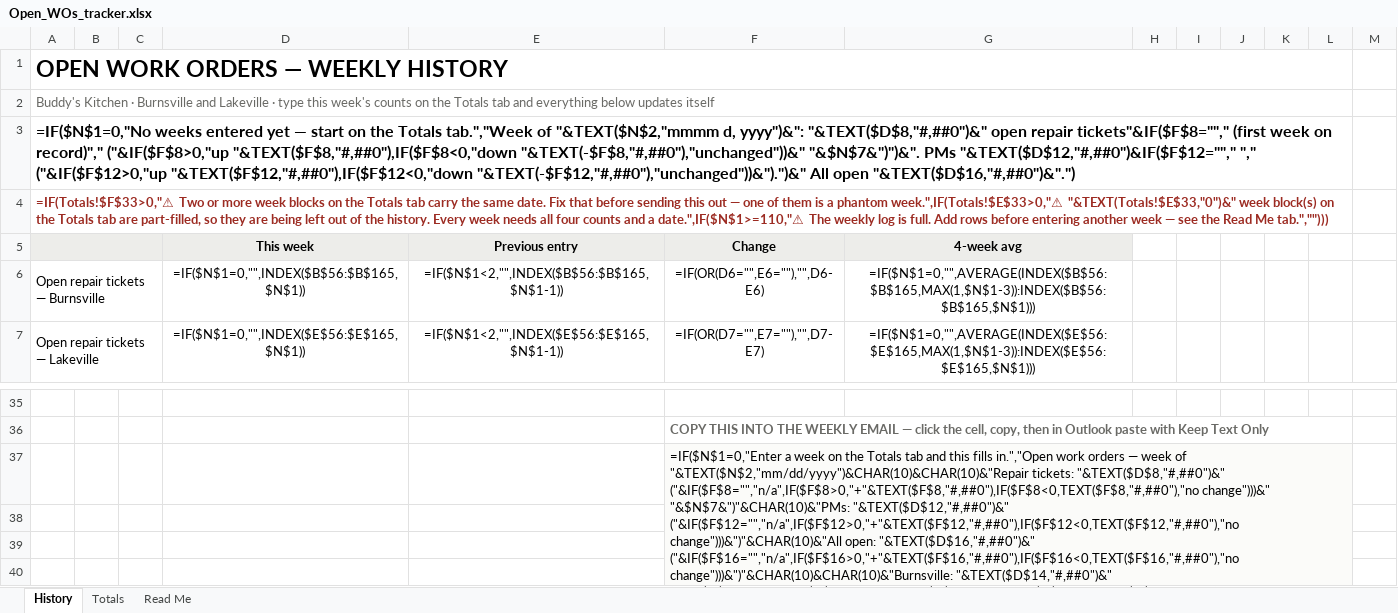
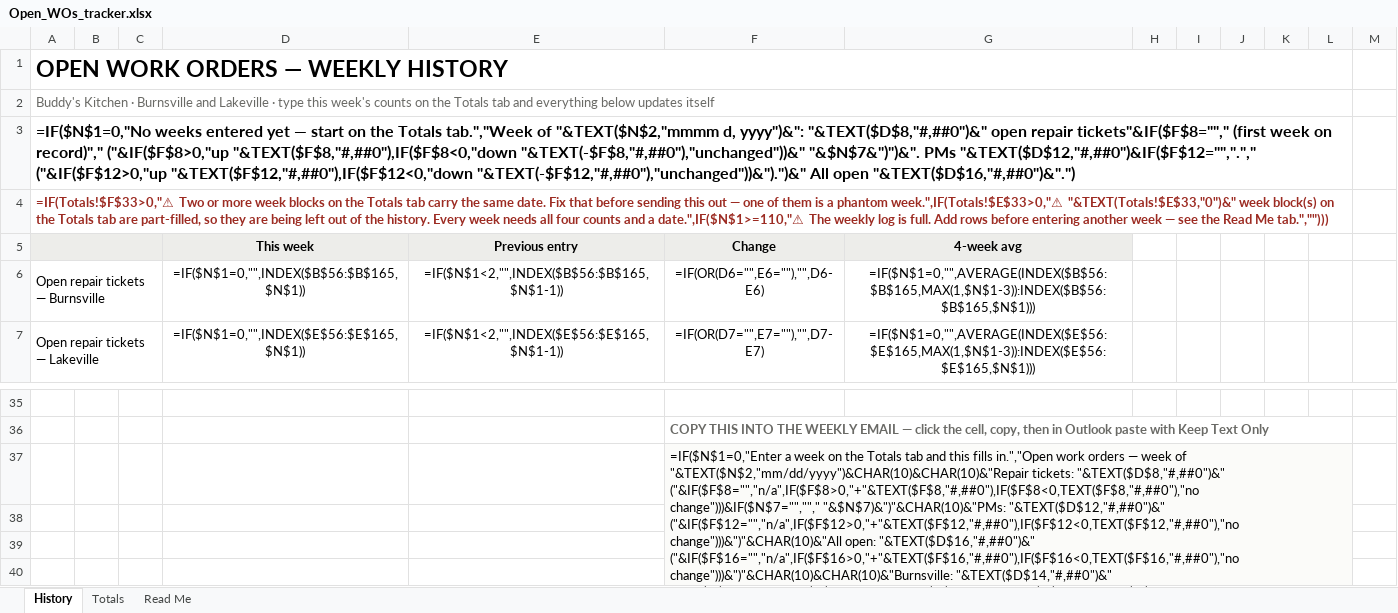
Before and after one commit to arcilaautomation/WORK, an Excel workbook: open-wo-tracker/Open_WOs_tracker.xlsx, sheet History, drawn as a sheet; only a part is shown, gaps mark what is left out; values as stored, in another font and other column widths than the file's, no borders; formulas without a stored value are shown as written; charts and pictures and conditional formats and table styles not drawn; the diff names each change by its address in the sheet, - before the commit and + after, or states it on an @@ line.

```diff
--- a/open-wo-tracker/Open_WOs_tracker.xlsx (sheet History)
+++ b/open-wo-tracker/Open_WOs_tracker.xlsx (sheet History)
-A3: …"&$N$7&")")&". PMs "&TEXT($D$12,"#,##0")&IF($F$12=""," "," ("&IF($F$12>0,"up "&TEXT($F$12,"#,##0"),IF($F$12<0,"down…
+A3: …"&$N$7&")")&". PMs "&TEXT($D$12,"#,##0")&IF($F$12="","."," ("&IF($F$12>0,"up "&TEXT($F$12,"#,##0"),IF($F$12<0,"down…
-F37 (Change): …"&TEXT($D$8,"#,##0")&" ("&IF($F$8="","n/a",IF($F$8>0,"+"&TEXT($F$8,"#,##0"),IF($F$8<0,TEXT($F$8,"#,##0"),"no change")))&" "&$N$7&")"&CHAR(10)&"PMs: "&TEXT($D$12,"#,##0")&" ("&IF($F$12="","n/a",IF($F$12>0,"+"&TEXT($F$12,"#,##0"),IF($F$12<0,TEXT($F$12,"#,##0"),"no…
+F37 (Change): …"&TEXT($D$8,"#,##0")&" ("&IF($F$8="","n/a",IF($F$8>0,"+"&TEXT($F$8,"#,##0"),IF($F$8<0,TEXT($F$8,"#,##0"),"no change")))&IF($N$7="",""," "&$N$7)&")"&CHAR(10)&"PMs: "&TEXT($D$12,"#,##0")&" ("&IF($F$12="","n/a",IF($F$12>0,"+"&TEXT($F$12,"#,##0"),IF($F$12<0,TEXT($F$12,"#,##0"),"no…
```
Also changed, not shown: sheet Totals, 1 other file.
